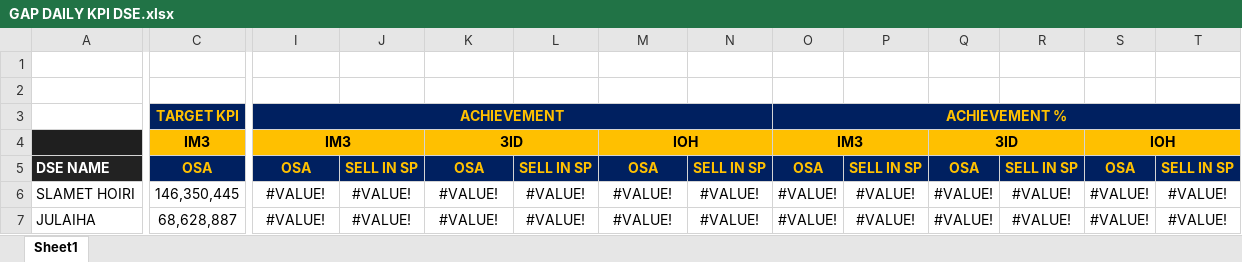
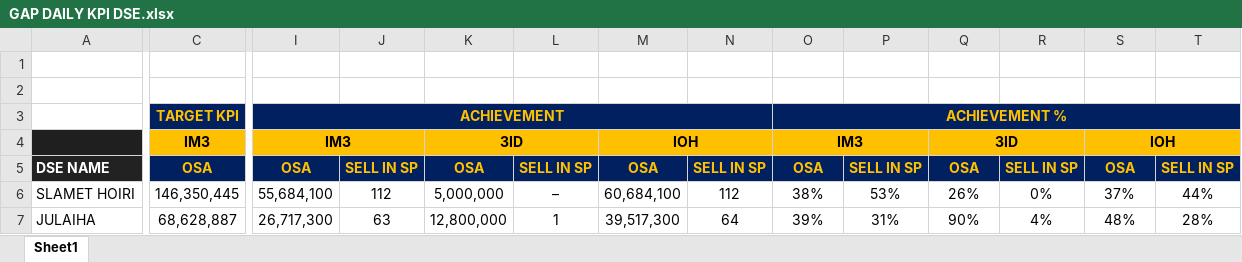
Before and after one commit to heryirwansyah05-cpu/Dashboard_Bengkayang, an Excel workbook: GAP DAILY KPI DSE.xlsx, sheet Sheet1, drawn as a sheet; only a part is shown, gaps mark what is left out; values as stored, in another font and other column widths than the file's, no borders; conditional formats not drawn; the diff covers the shown part only; the diff names each change by its address in the sheet, - before the commit and + after, or states it on an @@ line.

```diff
--- a/GAP DAILY KPI DSE.xlsx (sheet Sheet1)
+++ b/GAP DAILY KPI DSE.xlsx (sheet Sheet1)
-I6: #VALUE!
+I6: 55,684,100
-J6: #VALUE!
+J6: 112
-K6: #VALUE!
+K6: 5,000,000
-L6: #VALUE!
+L6: –
-M6: #VALUE!
+M6: 60,684,100
-N6: #VALUE!
+N6: 112
-O6: #VALUE!
+O6: 38%
-P6: #VALUE!
+P6: 53%
-Q6: #VALUE!
+Q6: 26%
-R6: #VALUE!
+R6: 0%
-S6: #VALUE!
+S6: 37%
-T6: #VALUE!
+T6: 44%
-I7: #VALUE!
+I7: 26,717,300
-J7: #VALUE!
+J7: 63
-K7: #VALUE!
+K7: 12,800,000
-L7: #VALUE!
+L7: 1
-M7: #VALUE!
+M7: 39,517,300
-N7: #VALUE!
+N7: 64
-O7: #VALUE!
+O7: 39%
-P7: #VALUE!
+P7: 31%
-Q7: #VALUE!
+Q7: 90%
-R7: #VALUE!
+R7: 4%
-S7: #VALUE!
+S7: 48%
-T7: #VALUE!
+T7: 28%
```
Also changed, not shown: 60 edited cells elsewhere in this sheet, 2 other files.
